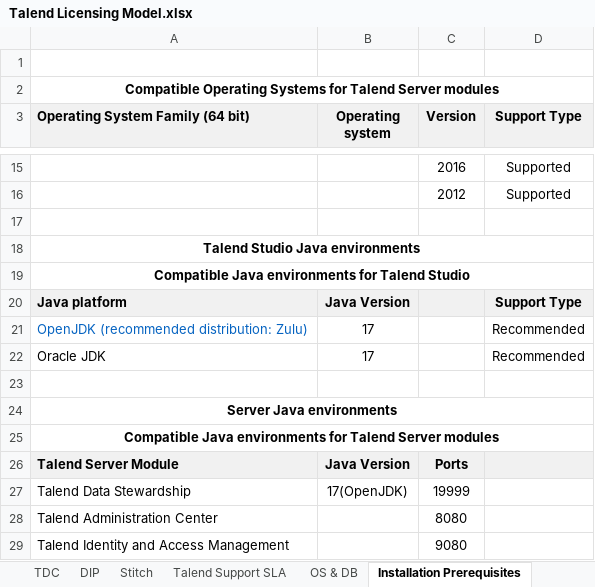
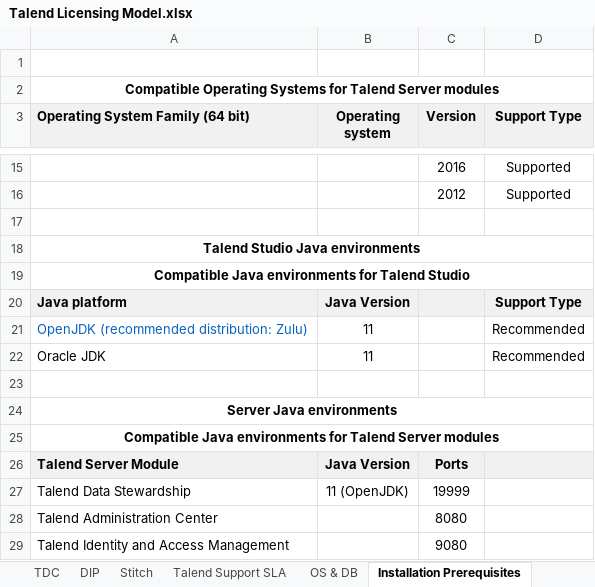
Before and after one commit to Rajepatil/Artha-Data-Solutions, an Excel workbook: Talend Licensing Model.xlsx, sheet Installation Prerequisites, drawn as a sheet; only a part is shown, gaps mark what is left out; values as stored, in another font and other column widths than the file's, no borders; the diff names each change by its address in the sheet, - before the commit and + after, or states it on an @@ line.

Commit message:
Add files via upload
installation files

```diff
--- a/Talend Licensing Model.xlsx (sheet Installation Prerequisites)
+++ b/Talend Licensing Model.xlsx (sheet Installation Prerequisites)
-B21:B22 (Operating system): 17
+B21:B22 (Operating system): 11
-B27 (Operating system): 17(OpenJDK)
+B27 (Operating system): 11 (OpenJDK)
```
Also changed, not shown: 2 other files.
